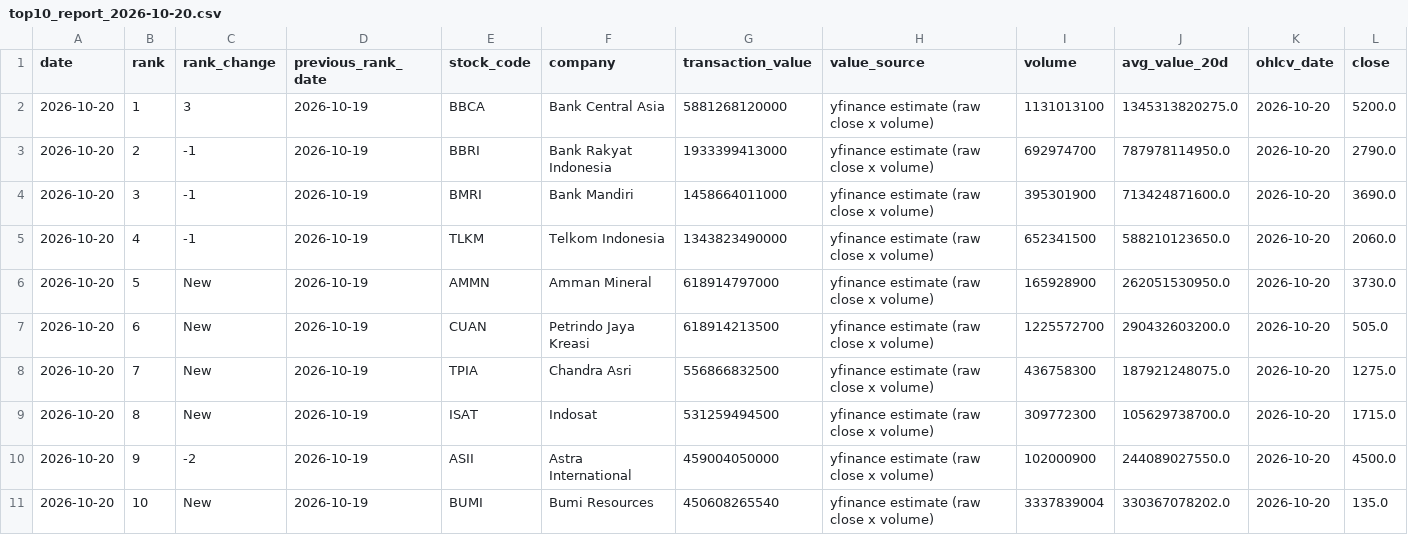
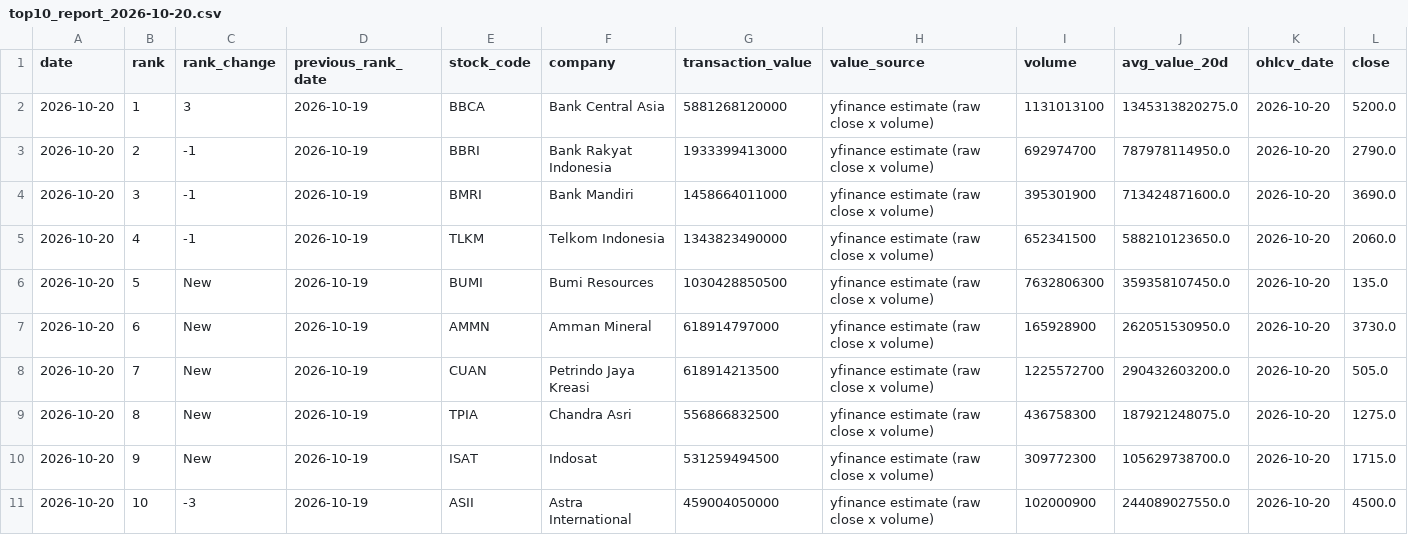
Before and after one commit to kevinnishitoyo/idx-top10-dashboard, a CSV file: reports/top10_report_2026-10-20.csv, drawn as a sheet; only a part is shown; removed rows and columns are numbered as before the commit, all else as after; rows hold the shown columns only; the diff names each change by its address in the sheet, - before the commit and + after, or states it on an @@ line.

```diff
--- a/reports/top10_report_2026-10-20.csv
+++ b/reports/top10_report_2026-10-20.csv
+row 6: 2026-10-20 | 5 | New | 2026-10-19 | BUMI | Bumi Resources | 1030428850500 | yfinance estimate (raw close x volume) | 7632806300 | 359358107450.0 | 2026-10-20 | 135.0
-B7 (rank): 5
+B7 (rank): 6
-B8 (rank): 6
+B8 (rank): 7
-B9 (rank): 7
+B9 (rank): 8
-B10 (rank): 8
+B10 (rank): 9
-B11 (rank): 9
+B11 (rank): 10
-C11 (rank_change): -2
+C11 (rank_change): -3
-row 11: 2026-10-20 | 10 | New | 2026-10-19 | BUMI | Bumi Resources | 450608265540 | yfinance estimate (raw close x volume) | 3337839004 | 330367078202.0 | 2026-10-20 | 135.0
```
Also changed, not shown: reports/latest_news.csv, reports/latest_report.csv, 4 other files.
